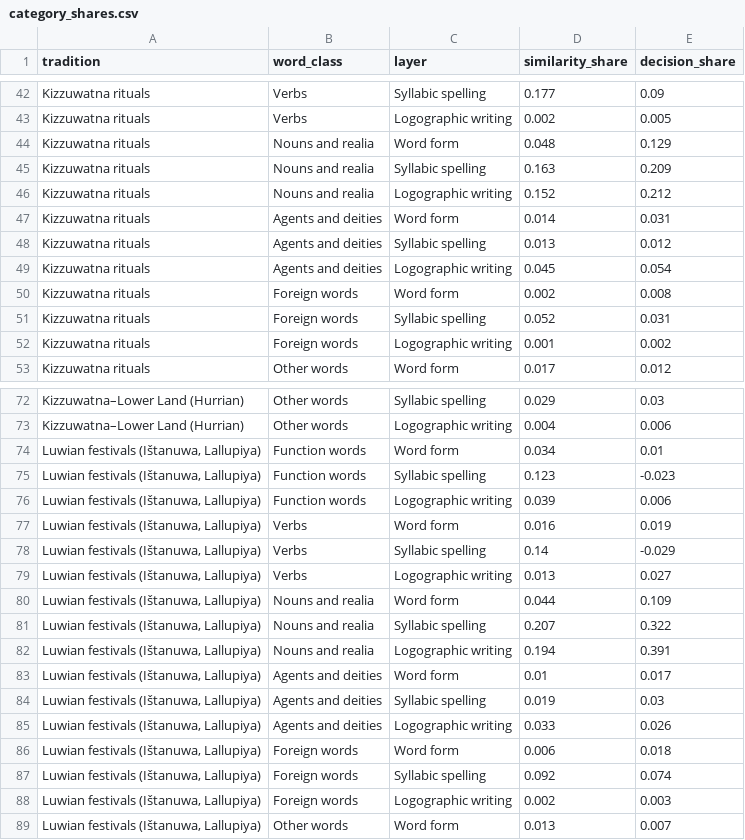
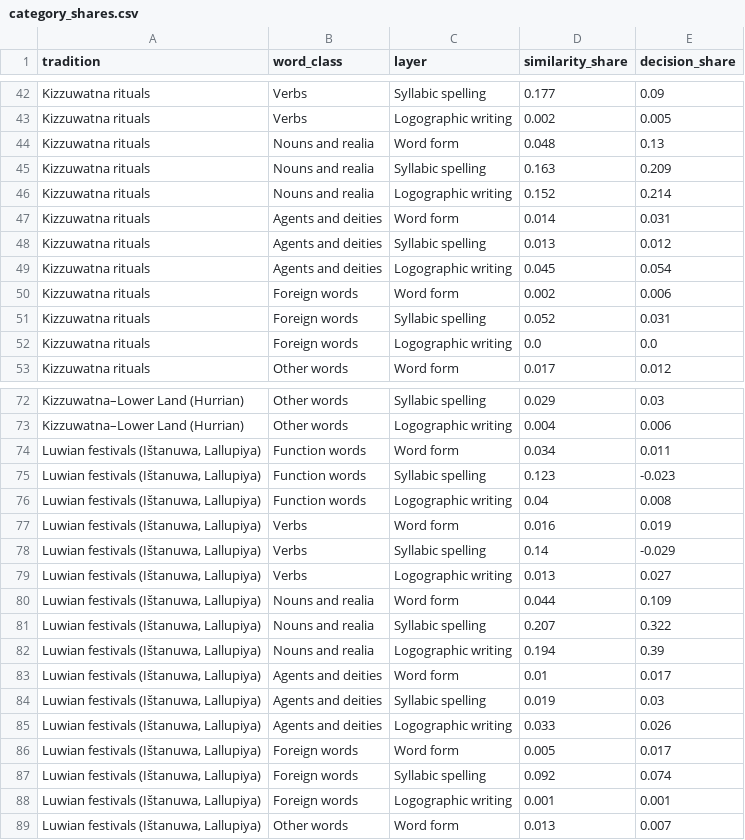
Before and after one commit to shaigordin/measuring-scribal-literacy, a CSV file: playground/data/category_shares.csv, drawn as a sheet; only a part is shown, gaps mark what is left out; the diff covers the shown part only.

```diff
--- a/playground/data/category_shares.csv
+++ b/playground/data/category_shares.csv
@@ -43,5 +43,5 @@ Kizzuwatna rituals,Verbs,Syllabic spelling,0.177,0.09
 Kizzuwatna rituals,Verbs,Logographic writing,0.002,0.005
-Kizzuwatna rituals,Nouns and realia,Word form,0.048,0.129
+Kizzuwatna rituals,Nouns and realia,Word form,0.048,0.13
 Kizzuwatna rituals,Nouns and realia,Syllabic spelling,0.163,0.209
-Kizzuwatna rituals,Nouns and realia,Logographic writing,0.152,0.212
+Kizzuwatna rituals,Nouns and realia,Logographic writing,0.152,0.214
 Kizzuwatna rituals,Agents and deities,Word form,0.014,0.031
@@ -49,5 +49,5 @@ Kizzuwatna rituals,Agents and deities,Syllabic spelling,0.013,0.012
 Kizzuwatna rituals,Agents and deities,Logographic writing,0.045,0.054
-Kizzuwatna rituals,Foreign words,Word form,0.002,0.008
+Kizzuwatna rituals,Foreign words,Word form,0.002,0.006
 Kizzuwatna rituals,Foreign words,Syllabic spelling,0.052,0.031
-Kizzuwatna rituals,Foreign words,Logographic writing,0.001,0.002
+Kizzuwatna rituals,Foreign words,Logographic writing,0.0,0.0
 Kizzuwatna rituals,Other words,Word form,0.017,0.012
@@ -73,5 +73,5 @@ Kizzuwatna–Lower Land (Hurrian),Other words,Syllabic spelling,0.029,0.03
 Kizzuwatna–Lower Land (Hurrian),Other words,Logographic writing,0.004,0.006
-"Luwian festivals (Ištanuwa, Lallupiya)",Function words,Word form,0.034,0.01
+"Luwian festivals (Ištanuwa, Lallupiya)",Function words,Word form,0.034,0.011
 "Luwian festivals (Ištanuwa, Lallupiya)",Function words,Syllabic spelling,0.123,-0.023
-"Luwian festivals (Ištanuwa, Lallupiya)",Function words,Logographic writing,0.039,0.006
+"Luwian festivals (Ištanuwa, Lallupiya)",Function words,Logographic writing,0.04,0.008
 "Luwian festivals (Ištanuwa, Lallupiya)",Verbs,Word form,0.016,0.019
@@ -81,3 +81,3 @@ Kizzuwatna–Lower Land (Hurrian),Other words,Logographic writing,0.004,0.006
 "Luwian festivals (Ištanuwa, Lallupiya)",Nouns and realia,Syllabic spelling,0.207,0.322
-"Luwian festivals (Ištanuwa, Lallupiya)",Nouns and realia,Logographic writing,0.194,0.391
+"Luwian festivals (Ištanuwa, Lallupiya)",Nouns and realia,Logographic writing,0.194,0.39
 "Luwian festivals (Ištanuwa, Lallupiya)",Agents and deities,Word form,0.01,0.017
@@ -85,5 +85,5 @@ Kizzuwatna–Lower Land (Hurrian),Other words,Logographic writing,0.004,0.006
 "Luwian festivals (Ištanuwa, Lallupiya)",Agents and deities,Logographic writing,0.033,0.026
-"Luwian festivals (Ištanuwa, Lallupiya)",Foreign words,Word form,0.006,0.018
+"Luwian festivals (Ištanuwa, Lallupiya)",Foreign words,Word form,0.005,0.017
 "Luwian festivals (Ištanuwa, Lallupiya)",Foreign words,Syllabic spelling,0.092,0.074
-"Luwian festivals (Ištanuwa, Lallupiya)",Foreign words,Logographic writing,0.002,0.003
+"Luwian festivals (Ištanuwa, Lallupiya)",Foreign words,Logographic writing,0.001,0.001
 "Luwian festivals (Ištanuwa, Lallupiya)",Other words,Word form,0.013,0.007
```
Also changed, not shown: 11 edited cells elsewhere in this file, 2 other files.
